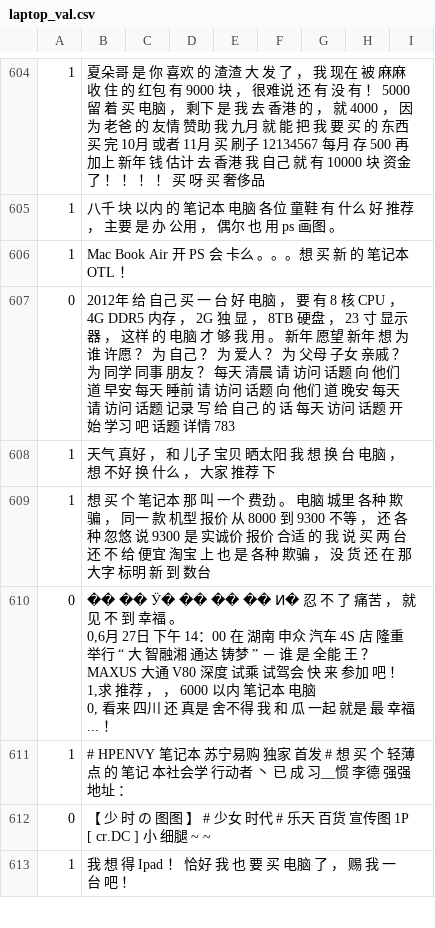
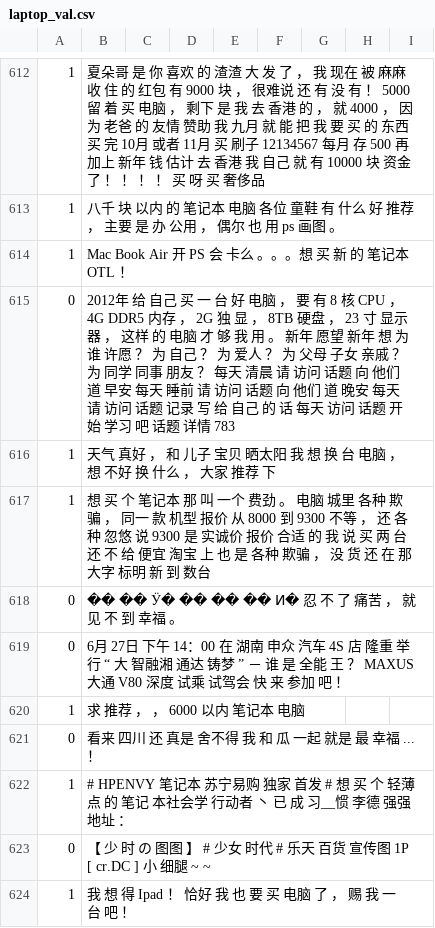
Before and after one commit to youzunzhi/chinese_sentence_classification, a CSV file: dataset/laptop/laptop_val.csv, drawn as a sheet; only a part is shown, gaps mark what is left out; the diff covers the shown part only.

```diff
--- a/dataset/laptop/laptop_val.csv
+++ b/dataset/laptop/laptop_val.csv
@@ -617,6 +617,6 @@
 1,想 买 个 笔记本 那 叫 一个 费劲 。 电脑 城里 各种 欺骗 ， 同一 款 机型 报价 从 8000 到 9300 不等 ， 还 各种 忽悠 说 9300 是 实诚价 报价 合适 的 我 说 买 两 台 还 不 给 便宜 淘宝 上 也 是 各种 欺骗 ， 没 货 还 在 那 大字 标明 新 到 数台
-0," �� �� Ӱ� �� �� �� Ͷ� 忍 不 了 痛苦 ， 就 见 不 到 幸福 。
-0,6月 27日 下午 14：00 在 湖南 申众 汽车 4S 店 隆重 举行 “ 大 智融湘 通达 铸梦 ” － 谁 是 全能 王 ？ MAXUS 大通 V80 深度 试乘 试驾会 快 来 参加 吧 ！
-1,求 推荐 ， ， 6000 以内 笔记本 电脑
-0," 看来 四川 还 真是 舍不得 我 和 瓜 一起 就是 最 幸福 ... ！
+0, �� �� Ӱ� �� �� �� Ͷ� 忍 不 了 痛苦 ， 就 见 不 到 幸福 。
+0,6月 27日 下午 14：00 在 湖南 申众 汽车 4S 店 隆重 举行 “ 大 智融湘 通达 铸梦 ” － 谁 是 全能 王 ？ MAXUS 大通 V80 深度 试乘 试驾会 快 来 参加 吧 ！
+1,求 推荐 ， ， 6000 以内 笔记本 电脑
+0, 看来 四川 还 真是 舍不得 我 和 瓜 一起 就是 最 幸福 ... ！
 1,# HPENVY 笔记本 苏宁易购 独家 首发 # 想 买 个 轻薄点 的 笔记 本社会学 行动者 丶 已 成 习__惯 李德 强强 地址 ：
```
Also changed, not shown: 9 added rows, 1 removed row and 36 edited cells elsewhere in this file, dataset/flight/flight_train.csv, dataset/laptop/laptop_test.csv, 7 other files.
